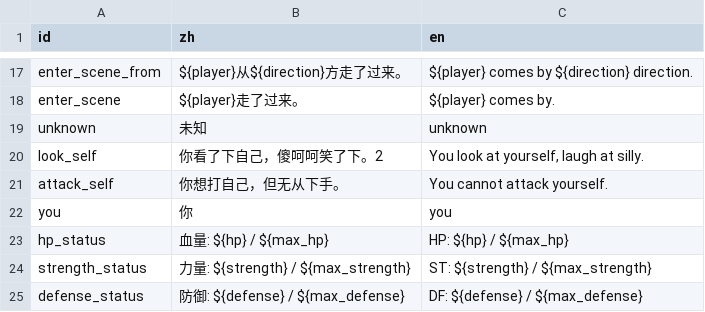
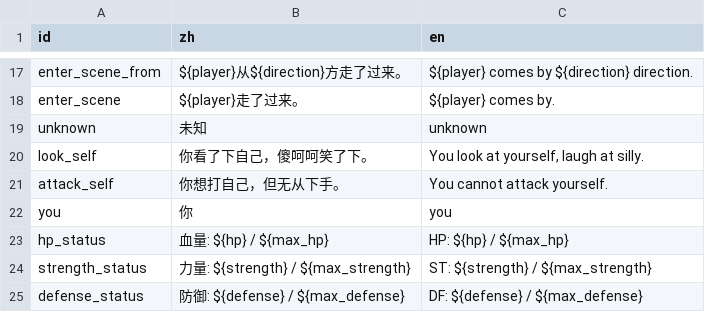
Before and after one commit to shuieryin/wechat_mud, a CSV file: priv/nls_server/common.csv, drawn as a sheet; only a part is shown, gaps mark what is left out.

```diff
--- a/priv/nls_server/common.csv
+++ b/priv/nls_server/common.csv
@@ -19,3 +19,3 @@ enter_scene,${player}走了过来。,${player} comes by.
 unknown,未知,unknown
-look_self,你看了下自己，傻呵呵笑了下。2,"You look at yourself, laugh at silly."
+look_self,你看了下自己，傻呵呵笑了下。,"You look at yourself, laugh at silly."
 attack_self,你想打自己，但无从下手。,You cannot attack yourself.
```
Also changed, not shown: priv/common_server/born_type_info.csv, priv/common_server/skill.csv, 7 other files.
